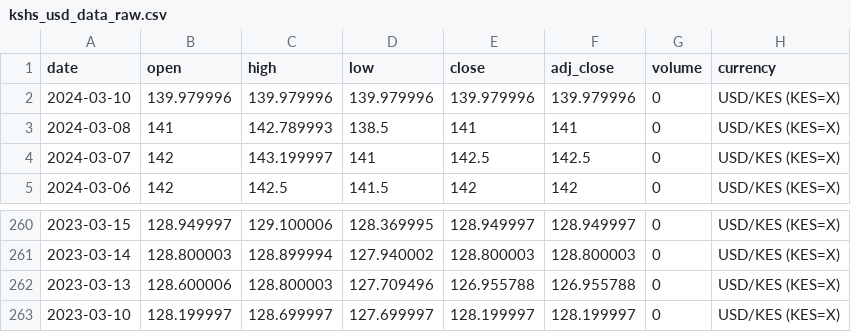
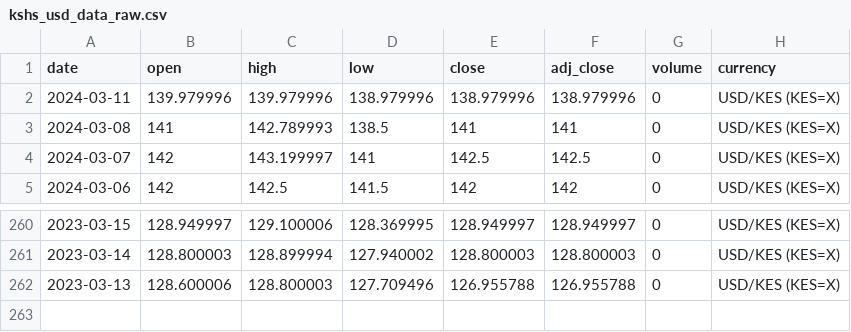
Before and after one commit to Reu-hub/currency, a CSV file: data_raw/kshs_usd_data_raw.csv, drawn as a sheet; only a part is shown, gaps mark what is left out.

```diff
--- a/data_raw/kshs_usd_data_raw.csv
+++ b/data_raw/kshs_usd_data_raw.csv
@@ -1,3 +1,3 @@
 date,open,high,low,close,adj_close,volume,currency
-2024-03-10,139.979996,139.979996,139.979996,139.979996,139.979996,0,USD/KES (KES=X)
+2024-03-11,139.979996,139.979996,138.979996,138.979996,138.979996,0,USD/KES (KES=X)
 2024-03-08,141,142.789993,138.5,141,141,0,USD/KES (KES=X)
@@ -262,2 +262 @@ date,open,high,low,close,adj_close,volume,currency
 2023-03-13,128.600006,128.800003,127.709496,126.955788,126.955788,0,USD/KES (KES=X)
-2023-03-10,128.199997,128.699997,127.699997,128.199997,128.199997,0,USD/KES (KES=X)
```
Also changed, not shown: data_processed/kshs_usd_data_final.csv, 2 other files.
